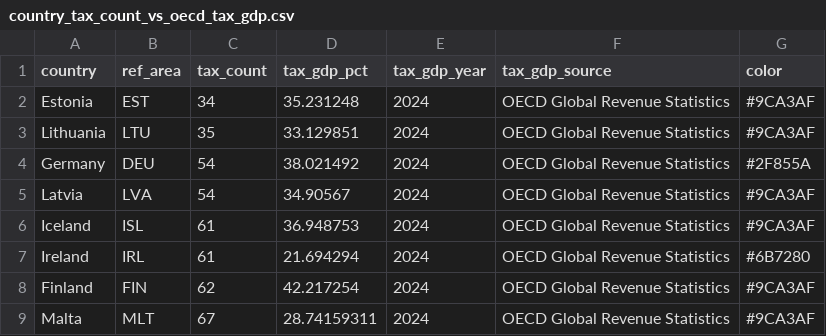
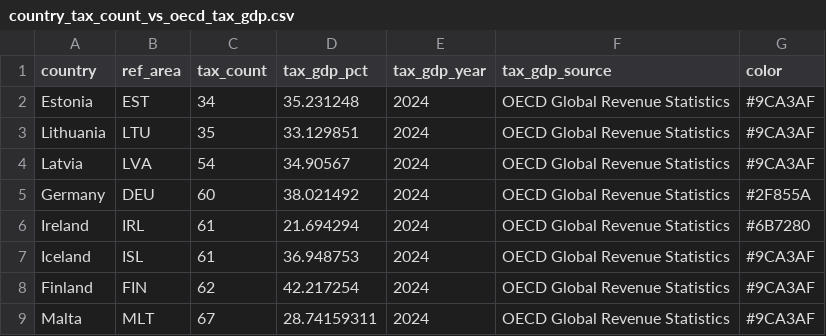
Before and after one commit to DanNeidle/shape_of_tax_system_2026, a CSV file: oecd_current_tax/data/country_tax_count_vs_oecd_tax_gdp.csv, drawn as a sheet; only a part is shown.

```diff
--- a/oecd_current_tax/data/country_tax_count_vs_oecd_tax_gdp.csv
+++ b/oecd_current_tax/data/country_tax_count_vs_oecd_tax_gdp.csv
@@ -3,6 +3,6 @@ Estonia,EST,34,35.231248,2024,OECD Global Revenue Statistics,#9CA3AF
 Lithuania,LTU,35,33.129851,2024,OECD Global Revenue Statistics,#9CA3AF
-Germany,DEU,54,38.021492,2024,OECD Global Revenue Statistics,#2F855A
 Latvia,LVA,54,34.90567,2024,OECD Global Revenue Statistics,#9CA3AF
+Germany,DEU,60,38.021492,2024,OECD Global Revenue Statistics,#2F855A
+Ireland,IRL,61,21.694294,2024,OECD Global Revenue Statistics,#6B7280
 Iceland,ISL,61,36.948753,2024,OECD Global Revenue Statistics,#9CA3AF
-Ireland,IRL,61,21.694294,2024,OECD Global Revenue Statistics,#6B7280
 Finland,FIN,62,42.217254,2024,OECD Global Revenue Statistics,#9CA3AF
```
Also changed, not shown: germany_current_tax/data/germany_tax_revenue_layered_2024.csv, historic_uk_tax/code/data/uk_tax/uk_tax_lifespans_broad.tsv, 37 other files.
